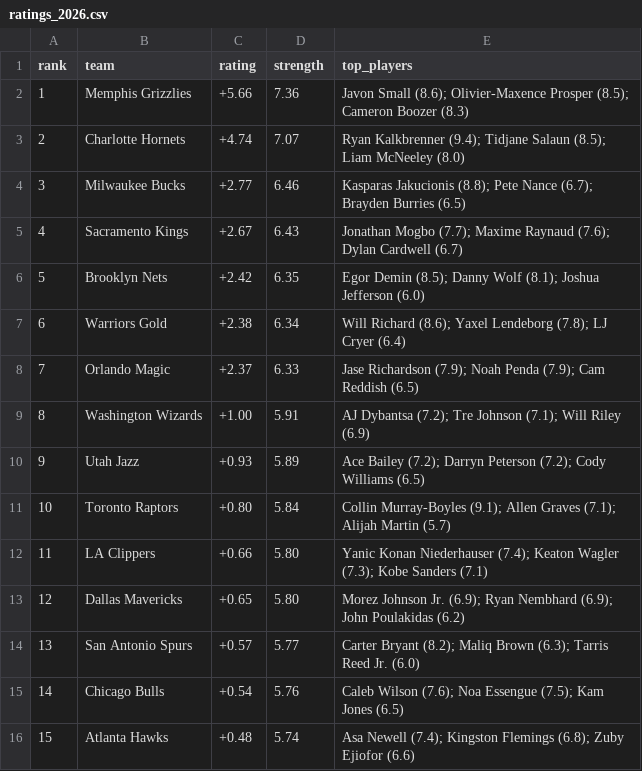
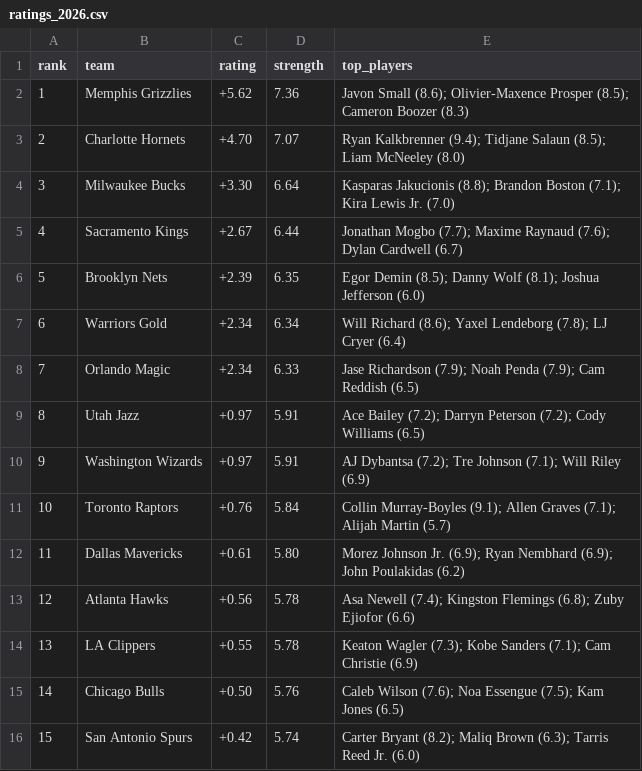
Before and after one commit to taking0verMDL/X, a CSV file: summer_league/ratings_2026.csv, drawn as a sheet; only a part is shown; the diff covers the shown part only.

```diff
--- a/summer_league/ratings_2026.csv
+++ b/summer_league/ratings_2026.csv
@@ -1,16 +1,16 @@
 rank,team,rating,strength,top_players
-1,Memphis Grizzlies,+5.66,7.36,Javon Small (8.6); Olivier-Maxence Prosper (8.5); Cameron Boozer (8.3)
-2,Charlotte Hornets,+4.74,7.07,Ryan Kalkbrenner (9.4); Tidjane Salaun (8.5); Liam McNeeley (8.0)
-3,Milwaukee Bucks,+2.77,6.46,Kasparas Jakucionis (8.8); Pete Nance (6.7); Brayden Burries (6.5)
-4,Sacramento Kings,+2.67,6.43,Jonathan Mogbo (7.7); Maxime Raynaud (7.6); Dylan Cardwell (6.7)
-5,Brooklyn Nets,+2.42,6.35,Egor Demin (8.5); Danny Wolf (8.1); Joshua Jefferson (6.0)
-6,Warriors Gold,+2.38,6.34,Will Richard (8.6); Yaxel Lendeborg (7.8); LJ Cryer (6.4)
-7,Orlando Magic,+2.37,6.33,Jase Richardson (7.9); Noah Penda (7.9); Cam Reddish (6.5)
-8,Washington Wizards,+1.00,5.91,AJ Dybantsa (7.2); Tre Johnson (7.1); Will Riley (6.9)
-9,Utah Jazz,+0.93,5.89,Ace Bailey (7.2); Darryn Peterson (7.2); Cody Williams (6.5)
-10,Toronto Raptors,+0.80,5.84,Collin Murray-Boyles (9.1); Allen Graves (7.1); Alijah Martin (5.7)
-11,LA Clippers,+0.66,5.80,Yanic Konan Niederhauser (7.4); Keaton Wagler (7.3); Kobe Sanders (7.1)
-12,Dallas Mavericks,+0.65,5.80,Morez Johnson Jr. (6.9); Ryan Nembhard (6.9); John Poulakidas (6.2)
-13,San Antonio Spurs,+0.57,5.77,Carter Bryant (8.2); Maliq Brown (6.3); Tarris Reed Jr. (6.0)
-14,Chicago Bulls,+0.54,5.76,Caleb Wilson (7.6); Noa Essengue (7.5); Kam Jones (6.5)
-15,Atlanta Hawks,+0.48,5.74,Asa Newell (7.4); Kingston Flemings (6.8); Zuby Ejiofor (6.6)
+1,Memphis Grizzlies,+5.62,7.36,Javon Small (8.6); Olivier-Maxence Prosper (8.5); Cameron Boozer (8.3)
+2,Charlotte Hornets,+4.70,7.07,Ryan Kalkbrenner (9.4); Tidjane Salaun (8.5); Liam McNeeley (8.0)
+3,Milwaukee Bucks,+3.30,6.64,Kasparas Jakucionis (8.8); Brandon Boston (7.1); Kira Lewis Jr. (7.0)
+4,Sacramento Kings,+2.67,6.44,Jonathan Mogbo (7.7); Maxime Raynaud (7.6); Dylan Cardwell (6.7)
+5,Brooklyn Nets,+2.39,6.35,Egor Demin (8.5); Danny Wolf (8.1); Joshua Jefferson (6.0)
+6,Warriors Gold,+2.34,6.34,Will Richard (8.6); Yaxel Lendeborg (7.8); LJ Cryer (6.4)
+7,Orlando Magic,+2.34,6.33,Jase Richardson (7.9); Noah Penda (7.9); Cam Reddish (6.5)
+8,Utah Jazz,+0.97,5.91,Ace Bailey (7.2); Darryn Peterson (7.2); Cody Williams (6.5)
+9,Washington Wizards,+0.97,5.91,AJ Dybantsa (7.2); Tre Johnson (7.1); Will Riley (6.9)
+10,Toronto Raptors,+0.76,5.84,Collin Murray-Boyles (9.1); Allen Graves (7.1); Alijah Martin (5.7)
+11,Dallas Mavericks,+0.61,5.80,Morez Johnson Jr. (6.9); Ryan Nembhard (6.9); John Poulakidas (6.2)
+12,Atlanta Hawks,+0.56,5.78,Asa Newell (7.4); Kingston Flemings (6.8); Zuby Ejiofor (6.6)
+13,LA Clippers,+0.55,5.78,Keaton Wagler (7.3); Kobe Sanders (7.1); Cam Christie (6.9)
+14,Chicago Bulls,+0.50,5.76,Caleb Wilson (7.6); Noa Essengue (7.5); Kam Jones (6.5)
+15,San Antonio Spurs,+0.42,5.74,Carter Bryant (8.2); Maliq Brown (6.3); Tarris Reed Jr. (6.0)
```
Also changed, not shown: 28 edited cells elsewhere in this file, summer_league/rosters_2026.csv, 1 other file.
